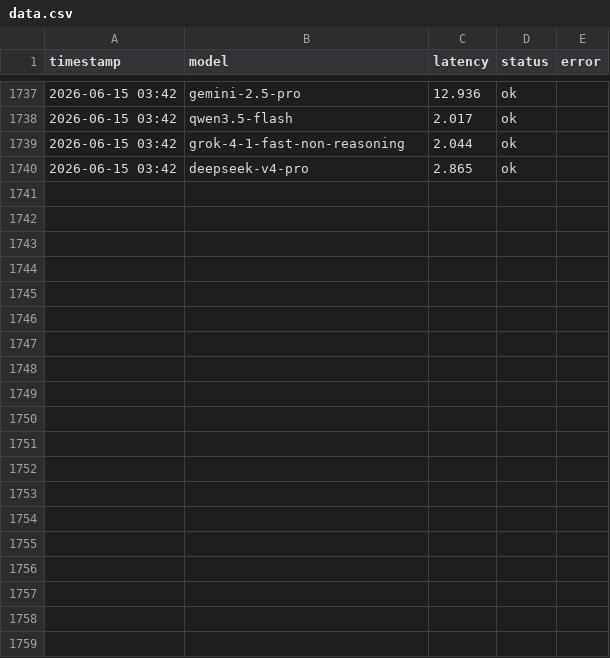
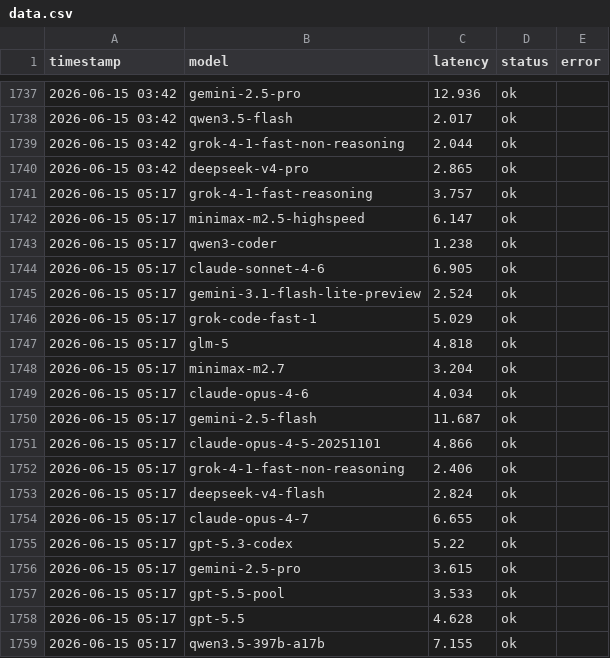
Before and after one commit to rongyinger/api-checker, a CSV file: docs/data.csv, drawn as a sheet; only a part is shown, gaps mark what is left out; the diff covers the shown part only.

```diff
--- a/docs/data.csv
+++ b/docs/data.csv
@@ -1740 +1740,20 @@ timestamp,model,latency,status,error
 2026-06-15 03:42,deepseek-v4-pro,2.865,ok,
+2026-06-15 05:17,grok-4-1-fast-reasoning,3.757,ok,
+2026-06-15 05:17,minimax-m2.5-highspeed,6.147,ok,
+2026-06-15 05:17,qwen3-coder,1.238,ok,
+2026-06-15 05:17,claude-sonnet-4-6,6.905,ok,
+2026-06-15 05:17,gemini-3.1-flash-lite-preview,2.524,ok,
+2026-06-15 05:17,grok-code-fast-1,5.029,ok,
+2026-06-15 05:17,glm-5,4.818,ok,
+2026-06-15 05:17,minimax-m2.7,3.204,ok,
+2026-06-15 05:17,claude-opus-4-6,4.034,ok,
+2026-06-15 05:17,gemini-2.5-flash,11.687,ok,
+2026-06-15 05:17,claude-opus-4-5-20251101,4.866,ok,
+2026-06-15 05:17,grok-4-1-fast-non-reasoning,2.406,ok,
+2026-06-15 05:17,deepseek-v4-flash,2.824,ok,
+2026-06-15 05:17,claude-opus-4-7,6.655,ok,
+2026-06-15 05:17,gpt-5.3-codex,5.22,ok,
+2026-06-15 05:17,gemini-2.5-pro,3.615,ok,
+2026-06-15 05:17,gpt-5.5-pool,3.533,ok,
+2026-06-15 05:17,gpt-5.5,4.628,ok,
+2026-06-15 05:17,qwen3.5-397b-a17b,7.155,ok,
```
Also changed, not shown: 12 added rows elsewhere in this file.
